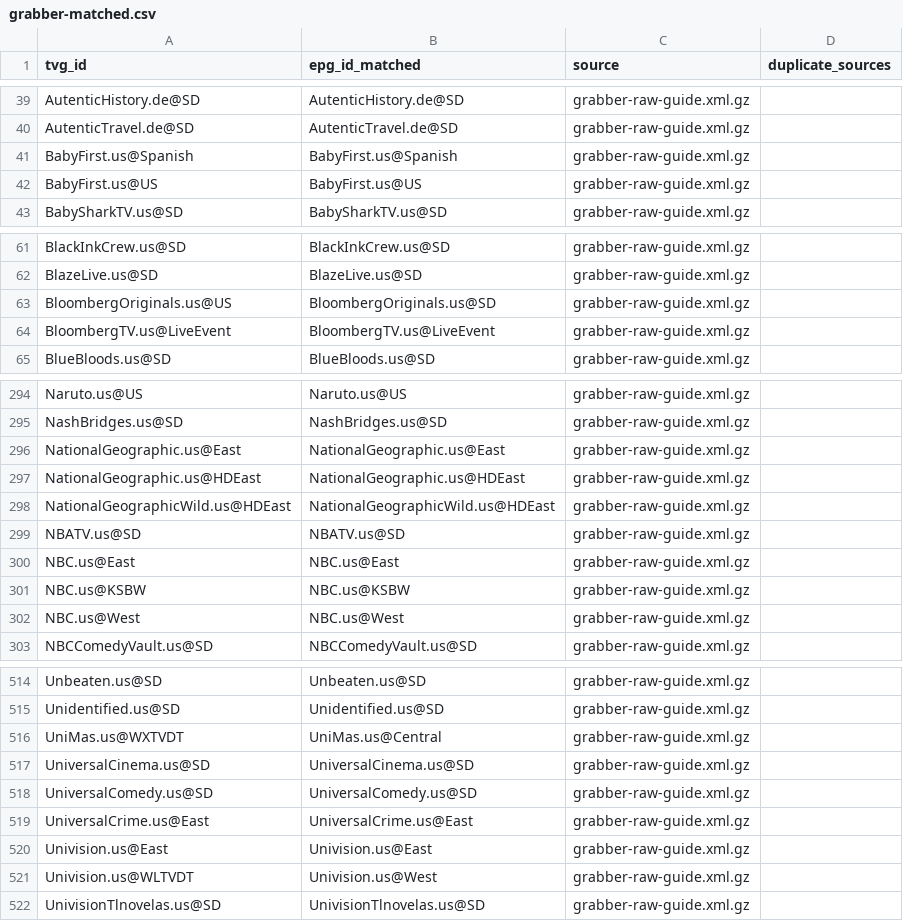
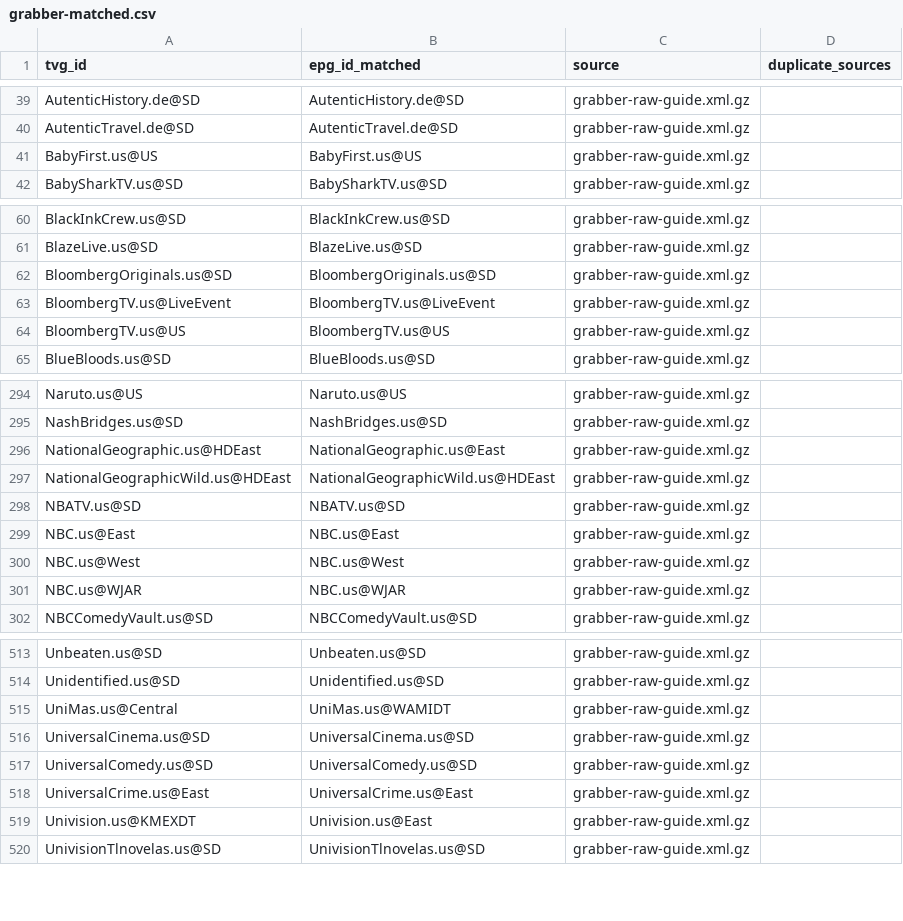
Before and after one commit to umarjamilpc/EPG-LIST-GEN, a CSV file: epgs/US/reports/grabber-matched.csv, drawn as a sheet; only a part is shown, gaps mark what is left out; the diff covers the shown part only.

```diff
--- a/epgs/US/reports/grabber-matched.csv
+++ b/epgs/US/reports/grabber-matched.csv
@@ -40,3 +40,2 @@ AutenticHistory.de@SD,AutenticHistory.de@SD,grabber-raw-guide.xml.gz,
 AutenticTravel.de@SD,AutenticTravel.de@SD,grabber-raw-guide.xml.gz,
-BabyFirst.us@Spanish,BabyFirst.us@Spanish,grabber-raw-guide.xml.gz,
 BabyFirst.us@US,BabyFirst.us@US,grabber-raw-guide.xml.gz,
@@ -62,4 +61,5 @@ BlackInkCrew.us@SD,BlackInkCrew.us@SD,grabber-raw-guide.xml.gz,
 BlazeLive.us@SD,BlazeLive.us@SD,grabber-raw-guide.xml.gz,
-BloombergOriginals.us@US,BloombergOriginals.us@SD,grabber-raw-guide.xml.gz,
+BloombergOriginals.us@SD,BloombergOriginals.us@SD,grabber-raw-guide.xml.gz,
 BloombergTV.us@LiveEvent,BloombergTV.us@LiveEvent,grabber-raw-guide.xml.gz,
+BloombergTV.us@US,BloombergTV.us@US,grabber-raw-guide.xml.gz,
 BlueBloods.us@SD,BlueBloods.us@SD,grabber-raw-guide.xml.gz,
@@ -295,4 +295,3 @@ Naruto.us@US,Naruto.us@US,grabber-raw-guide.xml.gz,
 NashBridges.us@SD,NashBridges.us@SD,grabber-raw-guide.xml.gz,
-NationalGeographic.us@East,NationalGeographic.us@East,grabber-raw-guide.xml.gz,
-NationalGeographic.us@HDEast,NationalGeographic.us@HDEast,grabber-raw-guide.xml.gz,
+NationalGeographic.us@HDEast,NationalGeographic.us@East,grabber-raw-guide.xml.gz,
 NationalGeographicWild.us@HDEast,NationalGeographicWild.us@HDEast,grabber-raw-guide.xml.gz,
@@ -300,4 +299,4 @@ NBATV.us@SD,NBATV.us@SD,grabber-raw-guide.xml.gz,
 NBC.us@East,NBC.us@East,grabber-raw-guide.xml.gz,
-NBC.us@KSBW,NBC.us@KSBW,grabber-raw-guide.xml.gz,
 NBC.us@West,NBC.us@West,grabber-raw-guide.xml.gz,
+NBC.us@WJAR,NBC.us@WJAR,grabber-raw-guide.xml.gz,
 NBCComedyVault.us@SD,NBCComedyVault.us@SD,grabber-raw-guide.xml.gz,
@@ -515,3 +514,3 @@ Unbeaten.us@SD,Unbeaten.us@SD,grabber-raw-guide.xml.gz,
 Unidentified.us@SD,Unidentified.us@SD,grabber-raw-guide.xml.gz,
-UniMas.us@WXTVDT,UniMas.us@Central,grabber-raw-guide.xml.gz,
+UniMas.us@Central,UniMas.us@WAMIDT,grabber-raw-guide.xml.gz,
 UniversalCinema.us@SD,UniversalCinema.us@SD,grabber-raw-guide.xml.gz,
@@ -519,4 +518,3 @@ UniversalComedy.us@SD,UniversalComedy.us@SD,grabber-raw-guide.xml.gz,
 UniversalCrime.us@East,UniversalCrime.us@East,grabber-raw-guide.xml.gz,
-Univision.us@East,Univision.us@East,grabber-raw-guide.xml.gz,
-Univision.us@WLTVDT,Univision.us@West,grabber-raw-guide.xml.gz,
+Univision.us@KMEXDT,Univision.us@East,grabber-raw-guide.xml.gz,
 UnivisionTlnovelas.us@SD,UnivisionTlnovelas.us@SD,grabber-raw-guide.xml.gz,
```
Also changed, not shown: 1 added row, 1 removed row and 9 edited cells elsewhere in this file, epgs/US/reports/merge-matched.csv, 14 other files.
